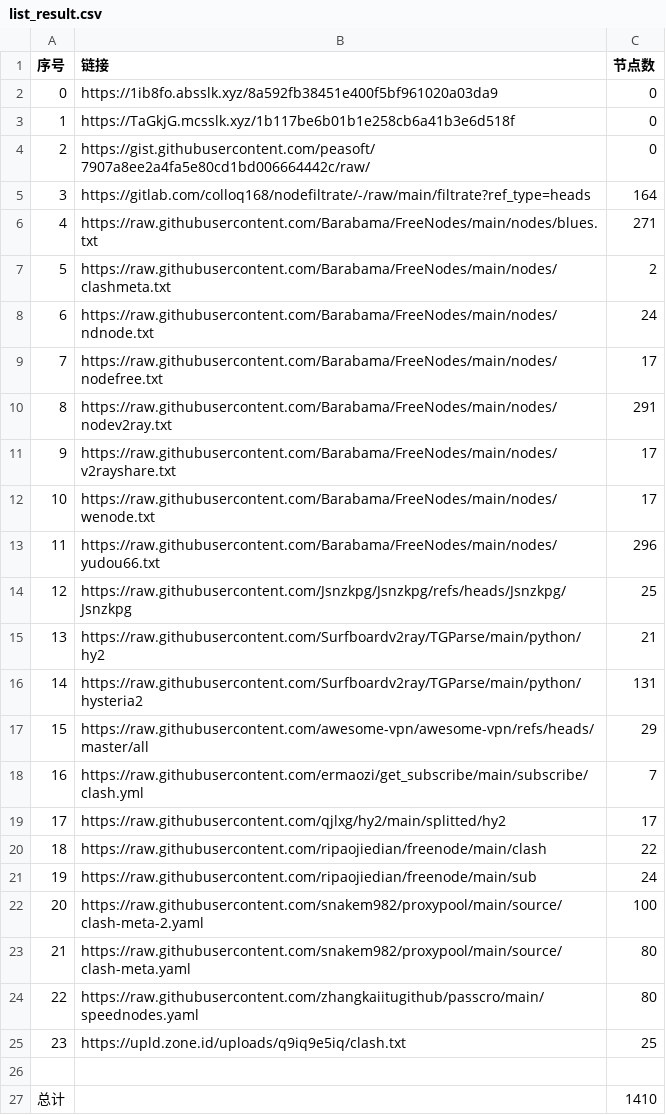
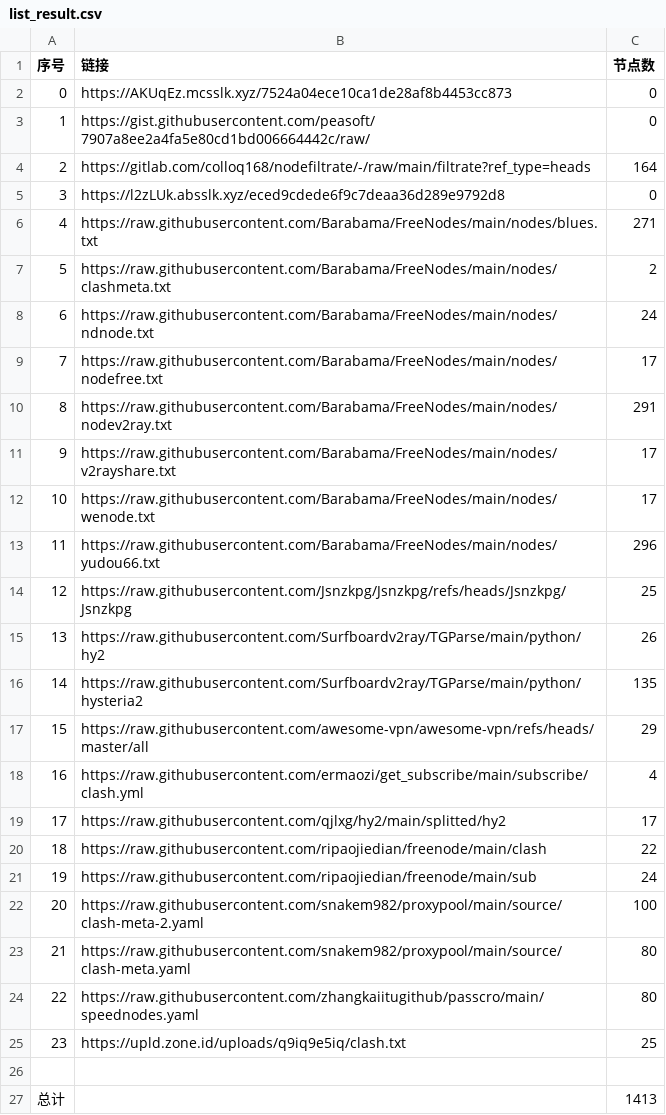
Before and after one commit to cxddgtb/cxddzy, a CSV file: list_result.csv, drawn as a sheet.

```diff
--- a/list_result.csv
+++ b/list_result.csv
@@ -1,6 +1,6 @@
 序号,链接,节点数
-0,https://1ib8fo.absslk.xyz/8a592fb38451e400f5bf961020a03da9,0
-1,https://TaGkjG.mcsslk.xyz/1b117be6b01b1e258cb6a41b3e6d518f,0
-2,https://gist.githubusercontent.com/peasoft/7907a8ee2a4fa5e80cd1bd006664442c/raw/,0
-3,https://gitlab.com/colloq168/nodefiltrate/-/raw/main/filtrate?ref_type=heads,164
+0,https://AKUqEz.mcsslk.xyz/7524a04ece10ca1de28af8b4453cc873,0
+1,https://gist.githubusercontent.com/peasoft/7907a8ee2a4fa5e80cd1bd006664442c/raw/,0
+2,https://gitlab.com/colloq168/nodefiltrate/-/raw/main/filtrate?ref_type=heads,164
+3,https://l2zLUk.absslk.xyz/eced9cdede6f9c7deaa36d289e9792d8,0
 4,https://raw.githubusercontent.com/Barabama/FreeNodes/main/nodes/blues.txt,271
@@ -14,6 +14,6 @@
 12,https://raw.githubusercontent.com/Jsnzkpg/Jsnzkpg/refs/heads/Jsnzkpg/Jsnzkpg,25
-13,https://raw.githubusercontent.com/Surfboardv2ray/TGParse/main/python/hy2,21
-14,https://raw.githubusercontent.com/Surfboardv2ray/TGParse/main/python/hysteria2,131
+13,https://raw.githubusercontent.com/Surfboardv2ray/TGParse/main/python/hy2,26
+14,https://raw.githubusercontent.com/Surfboardv2ray/TGParse/main/python/hysteria2,135
 15,https://raw.githubusercontent.com/awesome-vpn/awesome-vpn/refs/heads/master/all,29
-16,https://raw.githubusercontent.com/ermaozi/get_subscribe/main/subscribe/clash.yml,7
+16,https://raw.githubusercontent.com/ermaozi/get_subscribe/main/subscribe/clash.yml,4
 17,https://raw.githubusercontent.com/qjlxg/hy2/main/splitted/hy2,17
@@ -26,2 +26,2 @@
 
-总计,,1410
+总计,,1413
```
Also changed, not shown: 21 other files.
